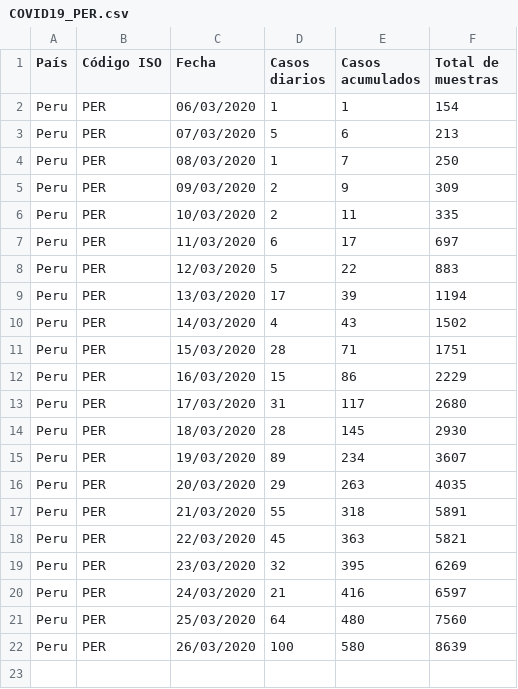
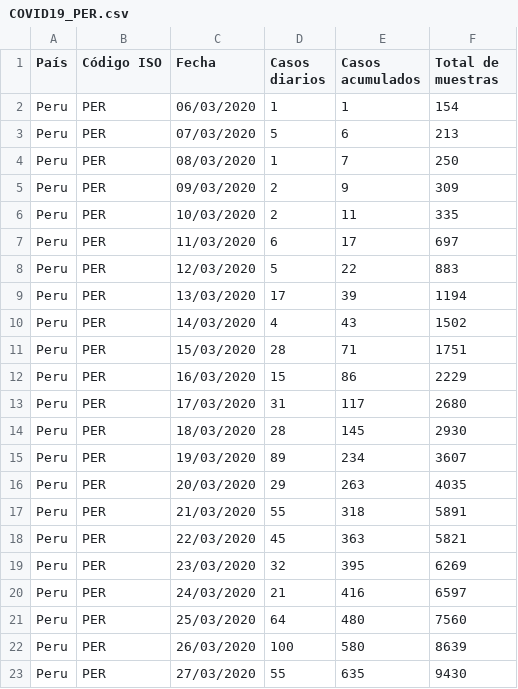
Before and after one commit to ambarja/COVID19_PER, a CSV file: layers/COVID19_PER.csv, drawn as a sheet; the diff names each change by its address in the sheet, - before the commit and + after, or states it on an @@ line.

Commit message:
COVID19_PER para el 27-03-2019

```diff
--- a/layers/COVID19_PER.csv
+++ b/layers/COVID19_PER.csv
+row 23: Peru | PER | 27/03/2020 | 55 | 635 | 9430
```
Also changed, not shown: 7 other files.
